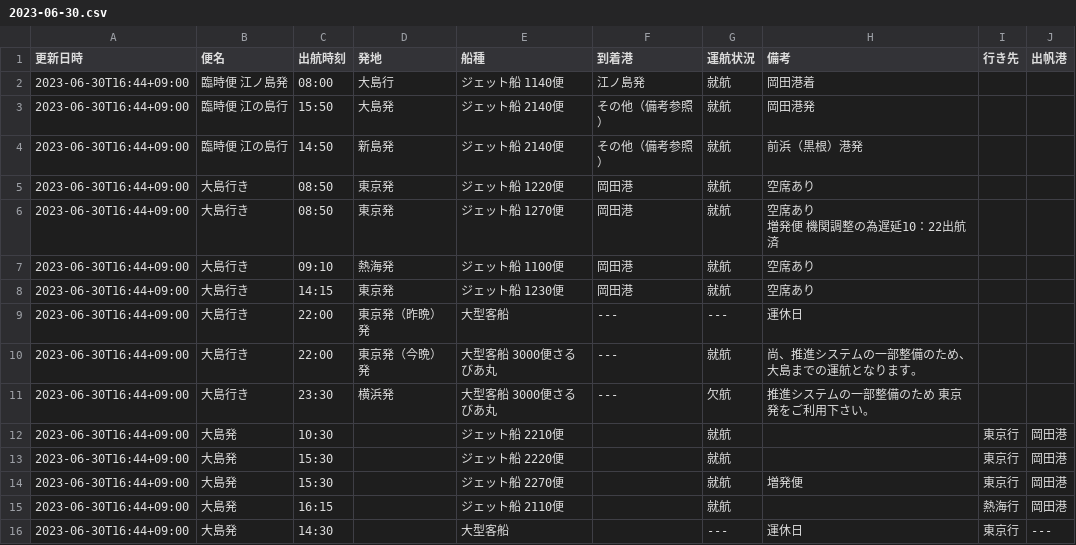
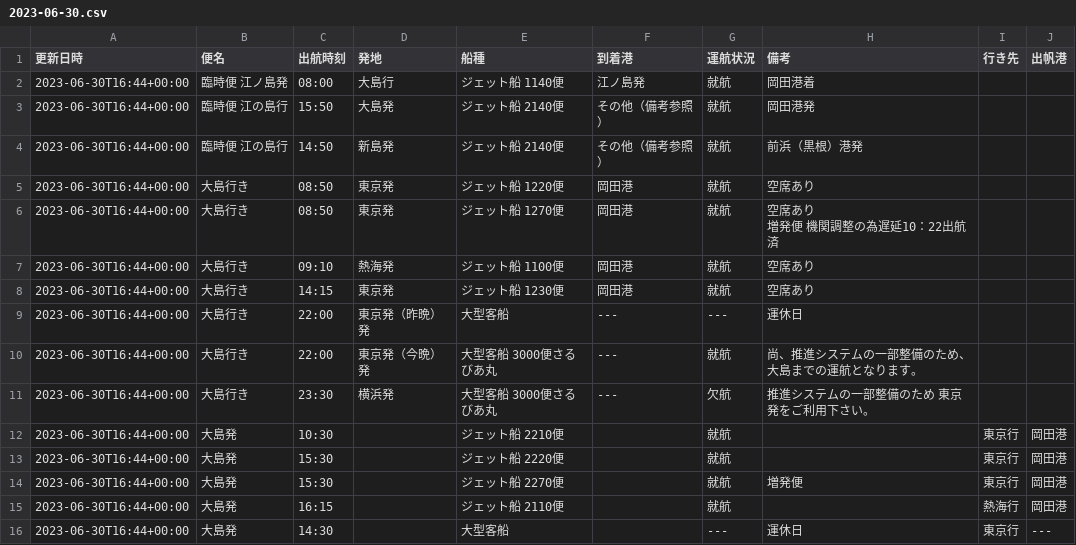
Before and after one commit to code4fukui/opendata-oshima, a CSV file: data/2023-06-30.csv, drawn as a sheet.

Commit message:
update data

```diff
--- a/data/2023-06-30.csv
+++ b/data/2023-06-30.csv
@@ -1,18 +1,18 @@
 更新日時,便名,出航時刻,発地,船種,到着港,運航状況,備考,行き先,出帆港
-2023-06-30T16:44+09:00,臨時便　江ノ島発,08:00,大島行,ジェット船 1140便,江ノ島発,就航,岡田港着,,
-2023-06-30T16:44+09:00,臨時便　江の島行,15:50,大島発,ジェット船 2140便,その他（備考参照）,就航,岡田港発,,
-2023-06-30T16:44+09:00,臨時便　江の島行,14:50,新島発,ジェット船 2140便,その他（備考参照）,就航,前浜（黒根）港発,,
-2023-06-30T16:44+09:00,大島行き,08:50,東京発,ジェット船 1220便,岡田港,就航,空席あり,,
-2023-06-30T16:44+09:00,大島行き,08:50,東京発,ジェット船 1270便,岡田港,就航,"空席あり
-増発便　機関調整の為遅延10：22出航済",,
-2023-06-30T16:44+09:00,大島行き,09:10,熱海発,ジェット船 1100便,岡田港,就航,空席あり,,
-2023-06-30T16:44+09:00,大島行き,14:15,東京発,ジェット船 1230便,岡田港,就航,空席あり,,
-2023-06-30T16:44+09:00,大島行き,22:00,東京発（昨晩）発,大型客船 ,---,---,運休日,,
-2023-06-30T16:44+09:00,大島行き,22:00,東京発（今晩）発,大型客船 3000便さるびあ丸,---,就航,"尚、推進システムの一部整備のため、大島までの運航となります。
-",,
-2023-06-30T16:44+09:00,大島行き,23:30,横浜発,大型客船 3000便さるびあ丸,---,欠航,推進システムの一部整備のため　東京発をご利用下さい。,,
-2023-06-30T16:44+09:00,大島発,10:30,,ジェット船 2210便,,就航,,東京行,岡田港
-2023-06-30T16:44+09:00,大島発,15:30,,ジェット船 2220便,,就航,,東京行,岡田港
-2023-06-30T16:44+09:00,大島発,15:30,,ジェット船 2270便,,就航,増発便,東京行,岡田港
-2023-06-30T16:44+09:00,大島発,16:15,,ジェット船 2110便,,就航,,熱海行,岡田港
-2023-06-30T16:44+09:00,大島発,14:30,,大型客船 ,,---,運休日,東京行,---
+2023-06-30T16:44+00:00,臨時便　江ノ島発,08:00,大島行,ジェット船 1140便,江ノ島発,就航,岡田港着,,
+2023-06-30T16:44+00:00,臨時便　江の島行,15:50,大島発,ジェット船 2140便,その他（備考参照）,就航,岡田港発,,
+2023-06-30T16:44+00:00,臨時便　江の島行,14:50,新島発,ジェット船 2140便,その他（備考参照）,就航,前浜（黒根）港発,,
+2023-06-30T16:44+00:00,大島行き,08:50,東京発,ジェット船 1220便,岡田港,就航,空席あり,,
+2023-06-30T16:44+00:00,大島行き,08:50,東京発,ジェット船 1270便,岡田港,就航,"空席あり
+増発便　機関調整の為遅延10：22出航済",,
+2023-06-30T16:44+00:00,大島行き,09:10,熱海発,ジェット船 1100便,岡田港,就航,空席あり,,
+2023-06-30T16:44+00:00,大島行き,14:15,東京発,ジェット船 1230便,岡田港,就航,空席あり,,
+2023-06-30T16:44+00:00,大島行き,22:00,東京発（昨晩）発,大型客船 ,---,---,運休日,,
+2023-06-30T16:44+00:00,大島行き,22:00,東京発（今晩）発,大型客船 3000便さるびあ丸,---,就航,"尚、推進システムの一部整備のため、大島までの運航となります。
+",,
+2023-06-30T16:44+00:00,大島行き,23:30,横浜発,大型客船 3000便さるびあ丸,---,欠航,推進システムの一部整備のため　東京発をご利用下さい。,,
+2023-06-30T16:44+00:00,大島発,10:30,,ジェット船 2210便,,就航,,東京行,岡田港
+2023-06-30T16:44+00:00,大島発,15:30,,ジェット船 2220便,,就航,,東京行,岡田港
+2023-06-30T16:44+00:00,大島発,15:30,,ジェット船 2270便,,就航,増発便,東京行,岡田港
+2023-06-30T16:44+00:00,大島発,16:15,,ジェット船 2110便,,就航,,熱海行,岡田港
+2023-06-30T16:44+00:00,大島発,14:30,,大型客船 ,,---,運休日,東京行,---
```
Also changed, not shown: data/latest.csv.
